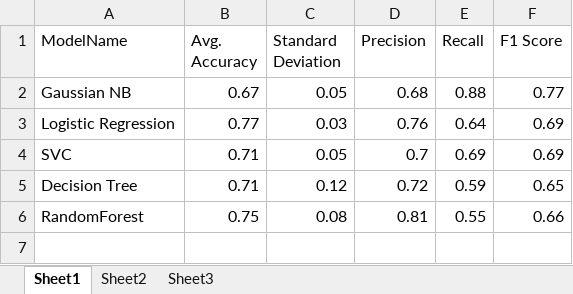
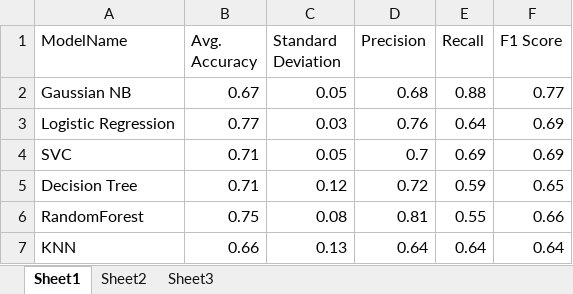
Before and after one commit to Hamdan1990/Restaurant_Reviews_Sentiment_Analysis, an Excel workbook: Result.xlsx, sheet Sheet1, drawn as a sheet; values as stored, in another font and other column widths than the file's, no borders; the diff names each change by its address in the sheet, - before the commit and + after, or states it on an @@ line.

```diff
--- a/Result.xlsx (sheet Sheet1)
+++ b/Result.xlsx (sheet Sheet1)
+row 7: KNN | 0.66 | 0.13 | 0.64 | 0.64 | 0.64
```
Also changed, not shown: 1 other file.
